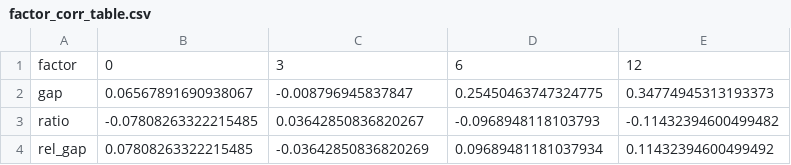
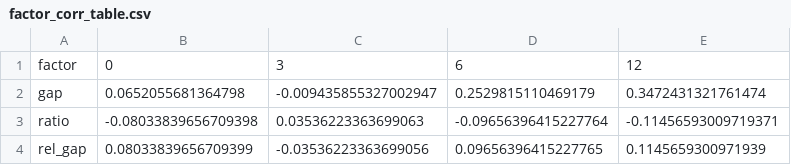
Before and after one commit to hooklucky-del/gap-daily-charts, a CSV file: charts/factor_corr_table.csv, drawn as a sheet.

```diff
--- a/charts/factor_corr_table.csv
+++ b/charts/factor_corr_table.csv
@@ -1,4 +1,4 @@
 factor,0,3,6,12
-gap,0.06567891690938067,-0.008796945837847,0.25450463747324775,0.34774945313193373
-ratio,-0.07808263322215485,0.03642850836820267,-0.0968948118103793,-0.11432394600499482
-rel_gap,0.07808263322215485,-0.03642850836820269,0.09689481181037934,0.11432394600499492
+gap,0.0652055681364798,-0.009435855327002947,0.2529815110469179,0.3472431321761474
+ratio,-0.08033839656709398,0.03536223363699063,-0.09656396415227764,-0.11456593009719371
+rel_gap,0.08033839656709399,-0.03536223363699056,0.09656396415227765,0.1145659300971939
```
Also changed, not shown: charts/gap_chinext_monthly_panel.csv, 8 other files.
